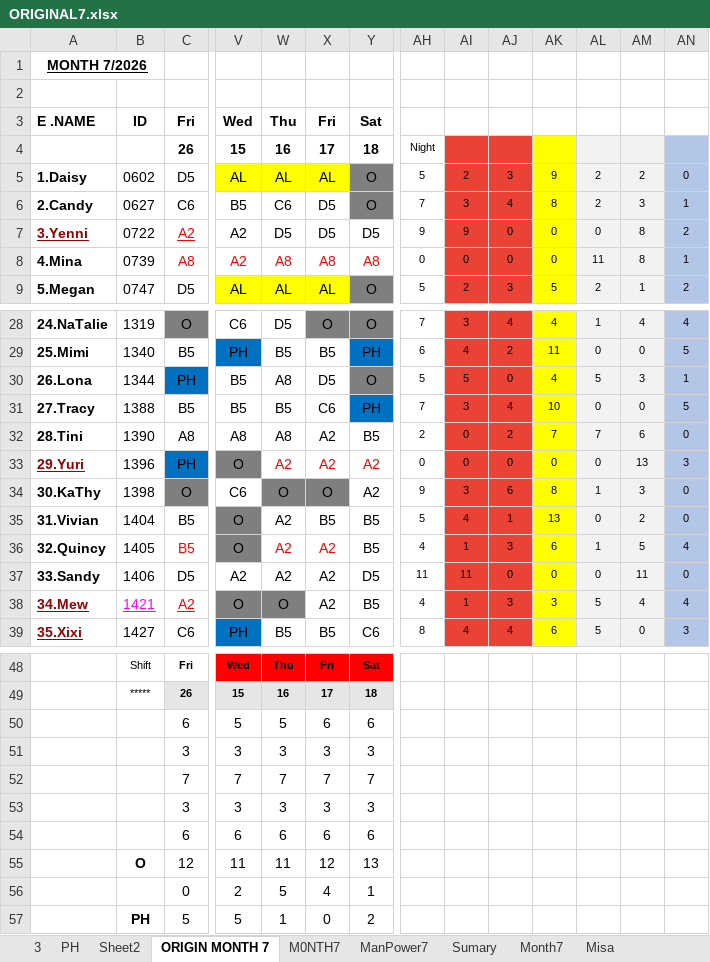
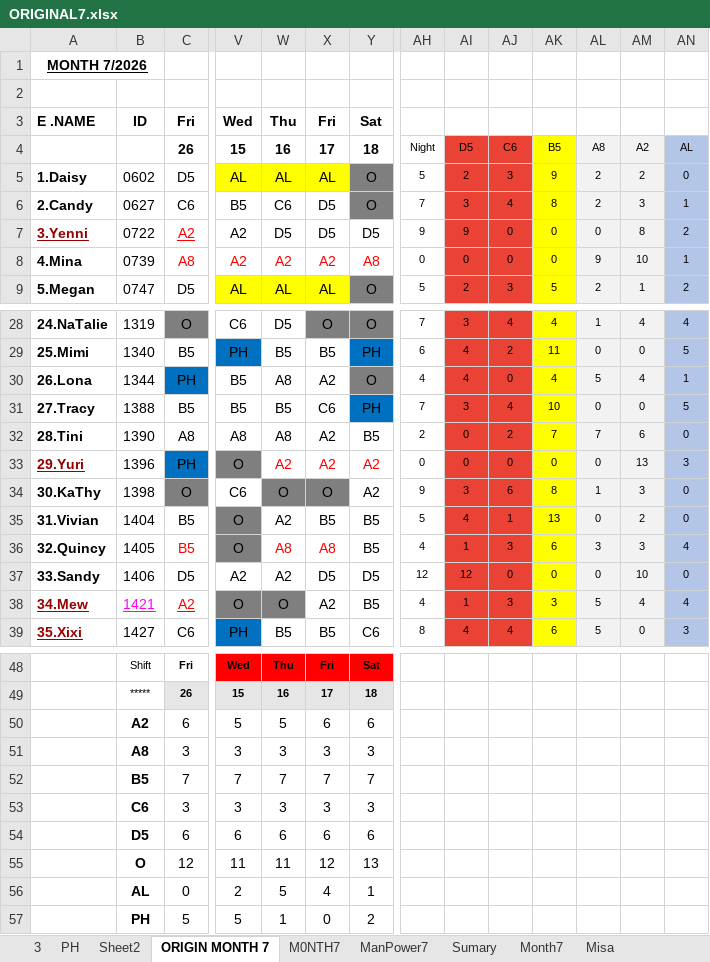
Before and after one commit to Chats-club/roter-ga, an Excel workbook: uploads/ORIGINAL7.xlsx, sheet ORIGIN MONTH 7, drawn as a sheet; only a part is shown, gaps mark what is left out; values as stored, in another font and other column widths than the file's, no borders; charts and pictures and conditional formats not drawn; the diff names each change by its address in the sheet, - before the commit and + after, or states it on an @@ line.

```diff
--- a/uploads/ORIGINAL7.xlsx (sheet ORIGIN MONTH 7)
+++ b/uploads/ORIGINAL7.xlsx (sheet ORIGIN MONTH 7)
-AI4: (empty)
+AI4: D5
-AJ4: (empty)
+AJ4: C6
-AK4: (empty)
+AK4: B5
-AL4: (empty)
+AL4: A8
-AM4: (empty)
+AM4: A2
-AN4: (empty)
+AN4: AL
-W8: A8
+W8: A2
-X8: A8
+X8: A2
-AL8: 11
+AL8: 9
-AM8: 8
+AM8: 10
-X30: D5
+X30: A2
-AH30: 5
+AH30: 4
-AI30: 5
+AI30: 4
-AM30: 3
+AM30: 4
-W36: A2
+W36: A8
-X36: A2
+X36: A8
-AL36: 1
+AL36: 3
-AM36: 5
+AM36: 3
-X37: A2
+X37: D5
-AH37: 11
+AH37: 12
-AI37: 11
+AI37: 12
-AM37: 11
+AM37: 10
-B50: (empty)
+B50: A2
-B51: (empty)
+B51: A8
-B52: (empty)
+B52: B5
-B53: (empty)
+B53: C6
-B54: (empty)
+B54: D5
-B56: (empty)
+B56: AL
```
Also changed, not shown: sheet ManPower7, sheet M0NTH7, sheet Month7, 1 other file.
